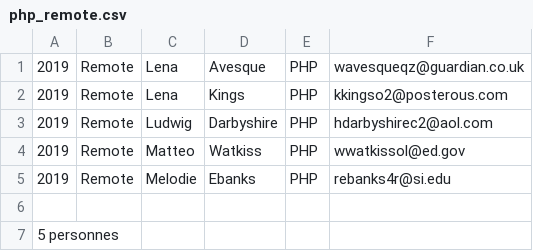
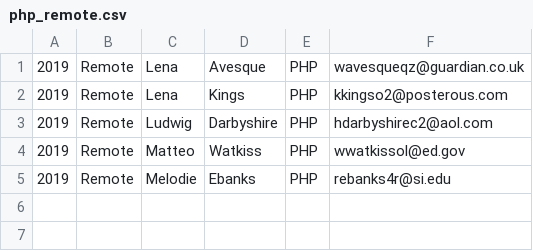
Before and after one commit to Daedalus648/day00, a CSV file: ex05/php_remote.csv, drawn as a sheet.

```diff
--- a/ex05/php_remote.csv
+++ b/ex05/php_remote.csv
@@ -5,3 +5 @@
 2019,Remote,Melodie,Ebanks,PHP,rebanks4r@si.edu
-
-5 personnes
```
Also changed, not shown: ex05/david.csv, 2 other files.
